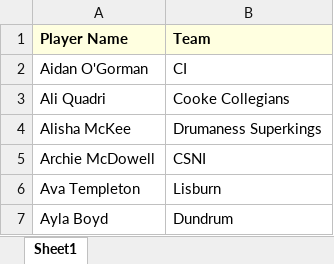
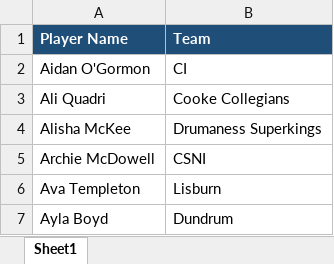
Before and after one commit to wyliemckinty/NCU-Cricket-Stats, an Excel workbook: 4. Unregistered_Manual_Map.xlsx, sheet Sheet1, drawn as a sheet; only a part is shown; values as stored, in another font and other column widths than the file's, no borders; the diff names each change by its address in the sheet, - before the commit and + after, or states it on an @@ line.

```diff
--- a/4. Unregistered_Manual_Map.xlsx (sheet Sheet1)
+++ b/4. Unregistered_Manual_Map.xlsx (sheet Sheet1)
@@ A1:B1 fill: #FFFFE0 → #1F4E78, text colour: black → #FFFFFF @@
-A2 (Player Name): Aidan O'Gorman
+A2 (Player Name): Aidan O'Gormon
```
Also changed, not shown: 2. NCU_Validated_Aliases_Master.xlsx, 3. NCU Complete -Men's- Starring List from 1st June.xlsx, 15 other files.
